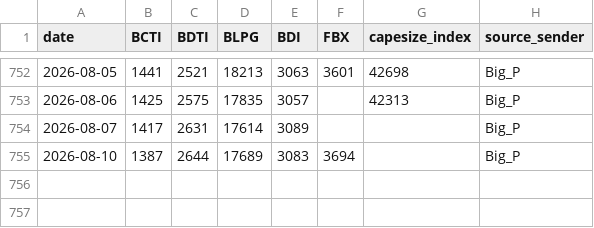
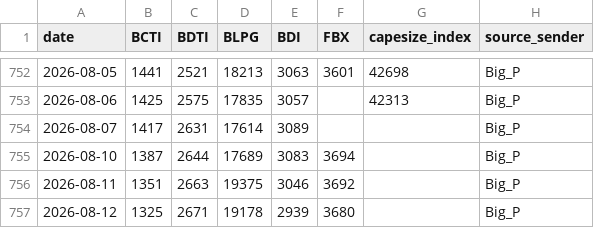
Before and after one commit to dav204/crude-tanker-fv, a CSV file: inputs/market_data/baltic_indexes_daily.csv, drawn as a sheet; only a part is shown, gaps mark what is left out; the diff names each change by its address in the sheet, - before the commit and + after, or states it on an @@ line.

Commit message:
chore(automation): flush data/output drift (2026-08-13)
Routine automation-written files (daily price refresh / RC ingest / sp_scan /
linked-report manifest / preflight / FFA queue). Decision logs excluded
(committed deliberately with their annotations). Push stays manual.

```diff
--- a/inputs/market_data/baltic_indexes_daily.csv
+++ b/inputs/market_data/baltic_indexes_daily.csv
+row 756: 2026-08-11 | 1351 | 2663 | 19375 | 3046 | 3692 |  | Big_P
+row 757: 2026-08-12 | 1325 | 2671 | 19178 | 2939 | 3680 |  | Big_P
```
Also changed, not shown: 3 other files.
